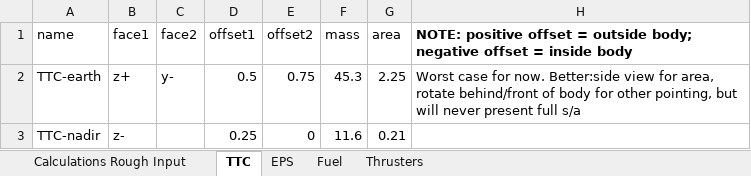
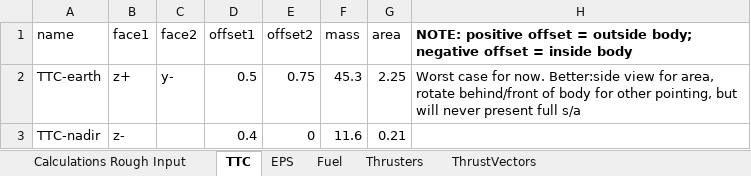
Before and after one commit to LMaiorano/DSE-AOCS-Design, an Excel workbook: geometry.xlsx, sheet TTC, drawn as a sheet; values as stored, in another font and other column widths than the file's, no borders; the diff names each change by its address in the sheet, - before the commit and + after, or states it on an @@ line.

```diff
--- a/geometry.xlsx (sheet TTC)
+++ b/geometry.xlsx (sheet TTC)
+sheet tab: ThrustVectors
-D3 (offset1): 0.25
+D3 (offset1): 0.4
```
Also changed, not shown: Sub_Output.xlsx, 11 other files.
